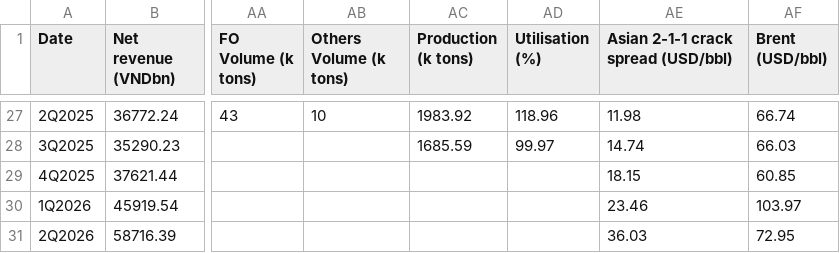
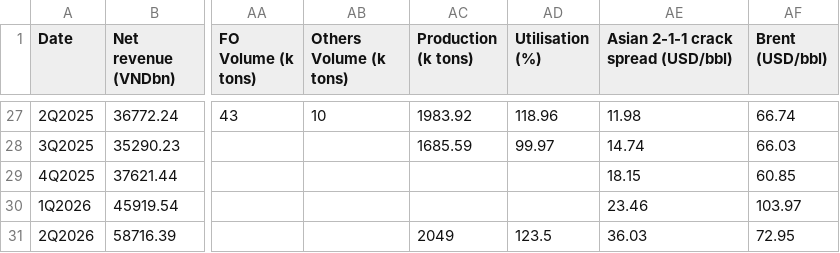
Before and after one commit to snowwhitetrading/energy, a CSV file: company_bsr_quarterly.csv, drawn as a sheet; only a part is shown, gaps mark what is left out; the diff names each change by its address in the sheet, - before the commit and + after, or states it on an @@ line.

```diff
--- a/company_bsr_quarterly.csv
+++ b/company_bsr_quarterly.csv
-AC31 (Production (k tons)): (empty)
+AC31 (Production (k tons)): 2049
-AD31 (Utilisation (%)): (empty)
+AD31 (Utilisation (%)): 123.5
```
Also changed, not shown: 12 other files.
